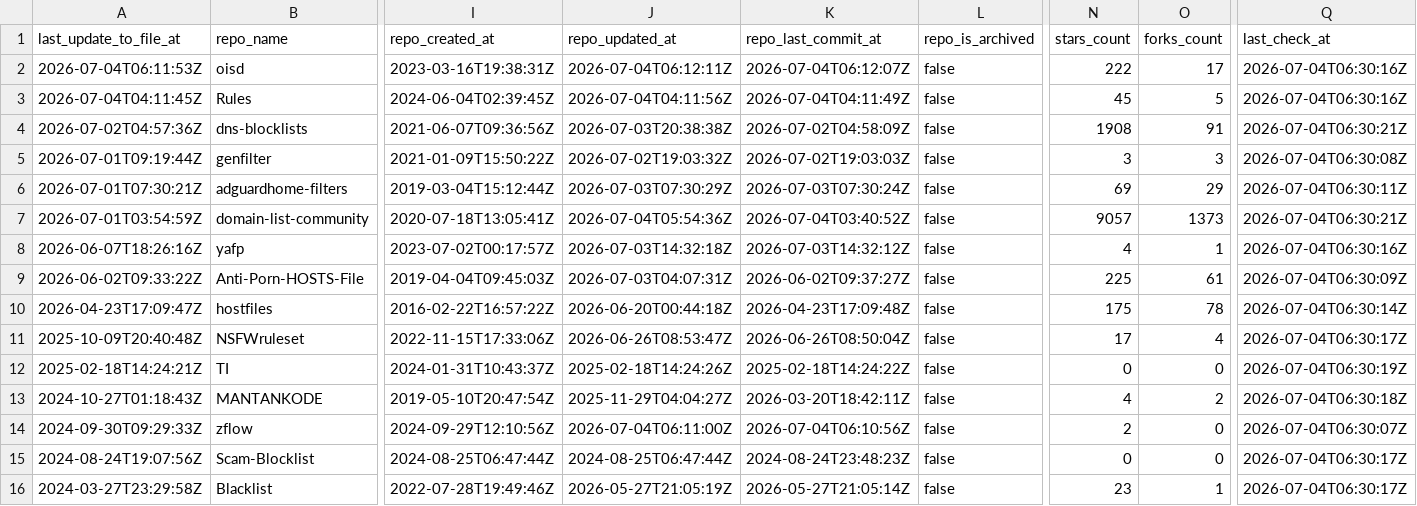
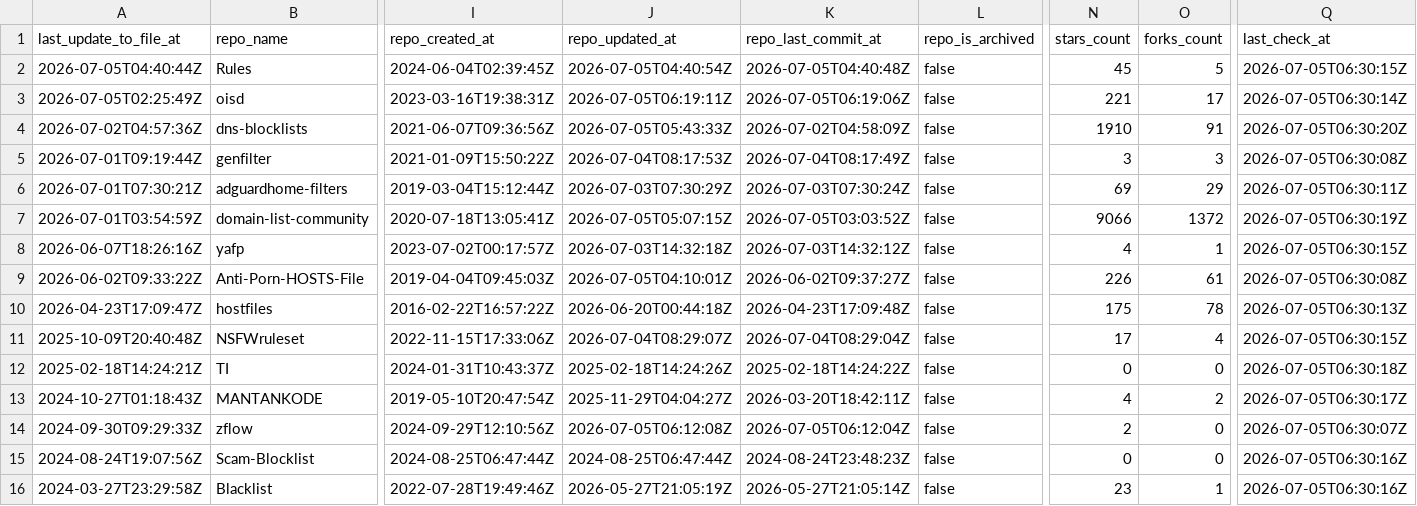
Before and after one commit to Bon-Appetit/porn-domains, a CSV file: blacklist/bl-sources.csv, drawn as a sheet; only a part is shown, gaps mark what is left out; removed rows and columns are numbered as before the commit, all else as after; rows hold the shown columns only; the diff covers the shown part only; the diff names each change by its address in the sheet, - before the commit and + after, or states it on an @@ line.

Commit message:
[AUTO] Rebuild CSV files for sources
Runtime: 00h:00m:19s

```diff
--- a/blacklist/bl-sources.csv
+++ b/blacklist/bl-sources.csv
-row 2: 2026-07-04T06:11:53Z | oisd | 2023-03-16T19:38:31Z | 2026-07-04T06:12:11Z | 2026-07-04T06:12:07Z | false | 222 | 17 | 2026-07-04T06:30:16Z
-A2 (last_update_to_file_at): 2026-07-04T04:11:45Z
+A2 (last_update_to_file_at): 2026-07-05T04:40:44Z
-J2 (repo_updated_at): 2026-07-04T04:11:56Z
+J2 (repo_updated_at): 2026-07-05T04:40:54Z
-K2 (repo_last_commit_at): 2026-07-04T04:11:49Z
+K2 (repo_last_commit_at): 2026-07-05T04:40:48Z
-Q2 (last_check_at): 2026-07-04T06:30:16Z
+Q2 (last_check_at): 2026-07-05T06:30:15Z
+row 3: 2026-07-05T02:25:49Z | oisd | 2023-03-16T19:38:31Z | 2026-07-05T06:19:11Z | 2026-07-05T06:19:06Z | false | 221 | 17 | 2026-07-05T06:30:14Z
-J4 (repo_updated_at): 2026-07-03T20:38:38Z
+J4 (repo_updated_at): 2026-07-05T05:43:33Z
-N4 (stars_count): 1908
+N4 (stars_count): 1910
-Q4 (last_check_at): 2026-07-04T06:30:21Z
+Q4 (last_check_at): 2026-07-05T06:30:20Z
-J5 (repo_updated_at): 2026-07-02T19:03:32Z
+J5 (repo_updated_at): 2026-07-04T08:17:53Z
-K5 (repo_last_commit_at): 2026-07-02T19:03:03Z
+K5 (repo_last_commit_at): 2026-07-04T08:17:49Z
-Q5 (last_check_at): 2026-07-04T06:30:08Z
+Q5 (last_check_at): 2026-07-05T06:30:08Z
-Q6 (last_check_at): 2026-07-04T06:30:11Z
+Q6 (last_check_at): 2026-07-05T06:30:11Z
-J7 (repo_updated_at): 2026-07-04T05:54:36Z
+J7 (repo_updated_at): 2026-07-05T05:07:15Z
-K7 (repo_last_commit_at): 2026-07-04T03:40:52Z
+K7 (repo_last_commit_at): 2026-07-05T03:03:52Z
-N7 (stars_count): 9057
+N7 (stars_count): 9066
-O7 (forks_count): 1373
+O7 (forks_count): 1372
-Q7 (last_check_at): 2026-07-04T06:30:21Z
+Q7 (last_check_at): 2026-07-05T06:30:19Z
-Q8 (last_check_at): 2026-07-04T06:30:16Z
+Q8 (last_check_at): 2026-07-05T06:30:15Z
-J9 (repo_updated_at): 2026-07-03T04:07:31Z
+J9 (repo_updated_at): 2026-07-05T04:10:01Z
-N9 (stars_count): 225
+N9 (stars_count): 226
-Q9 (last_check_at): 2026-07-04T06:30:09Z
+Q9 (last_check_at): 2026-07-05T06:30:08Z
-Q10 (last_check_at): 2026-07-04T06:30:14Z
+Q10 (last_check_at): 2026-07-05T06:30:13Z
-J11 (repo_updated_at): 2026-06-26T08:53:47Z
+J11 (repo_updated_at): 2026-07-04T08:29:07Z
-K11 (repo_last_commit_at): 2026-06-26T08:50:04Z
+K11 (repo_last_commit_at): 2026-07-04T08:29:04Z
-Q11 (last_check_at): 2026-07-04T06:30:17Z
+Q11 (last_check_at): 2026-07-05T06:30:15Z
-Q12 (last_check_at): 2026-07-04T06:30:19Z
+Q12 (last_check_at): 2026-07-05T06:30:18Z
-Q13 (last_check_at): 2026-07-04T06:30:18Z
+Q13 (last_check_at): 2026-07-05T06:30:17Z
-J14 (repo_updated_at): 2026-07-04T06:11:00Z
+J14 (repo_updated_at): 2026-07-05T06:12:08Z
-K14 (repo_last_commit_at): 2026-07-04T06:10:56Z
+K14 (repo_last_commit_at): 2026-07-05T06:12:04Z
-Q14 (last_check_at): 2026-07-04T06:30:07Z
+Q14 (last_check_at): 2026-07-05T06:30:07Z
-Q15:Q16 (last_check_at): 2026-07-04T06:30:17Z
+Q15:Q16 (last_check_at): 2026-07-05T06:30:16Z
```
Also changed, not shown: 30 edited cells elsewhere in this file.
